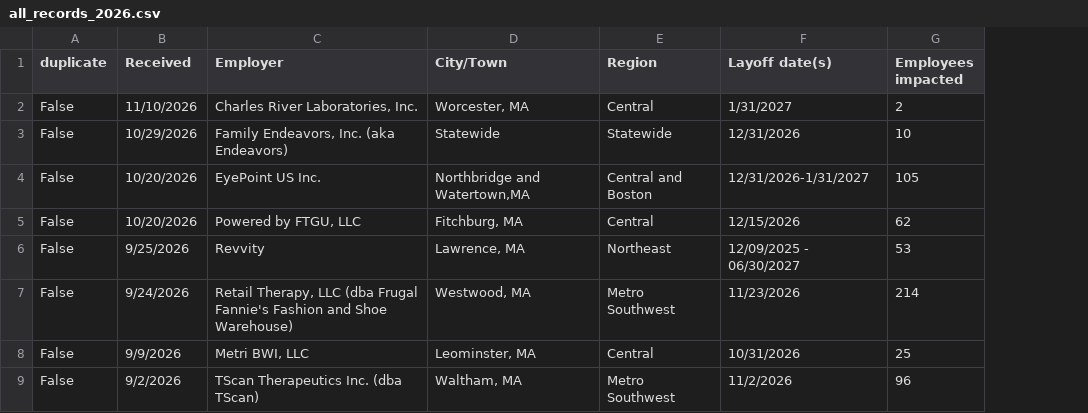
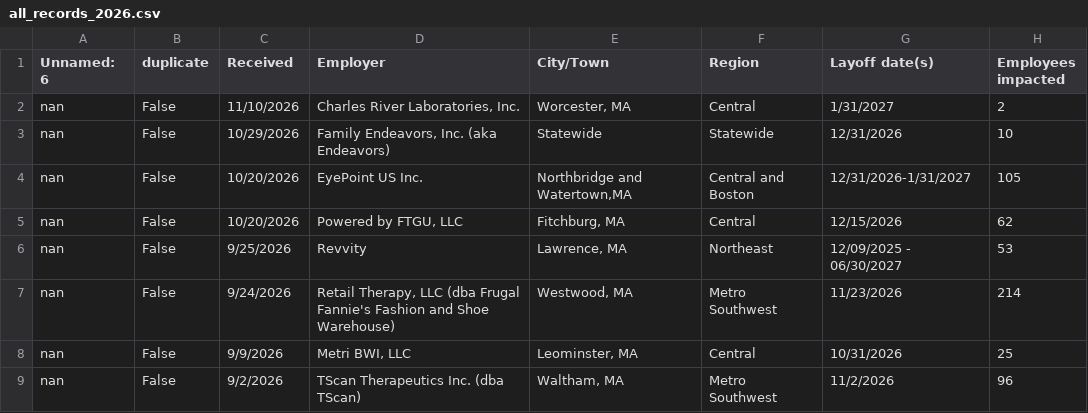
Before and after one commit to BostonGlobe/nr-data-public-warn-notices, a CSV file: all_records_2026.csv, drawn as a sheet; only a part is shown; the diff names each change by its address in the sheet, - before the commit and + after, or states it on an @@ line.

```diff
--- a/all_records_2026.csv
+++ b/all_records_2026.csv
+column A (Unnamed: 6), rows 2-9: all nan
```
